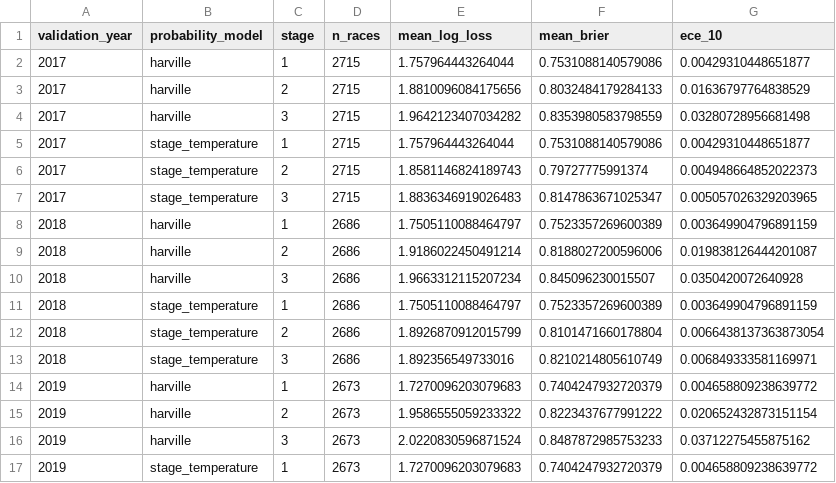
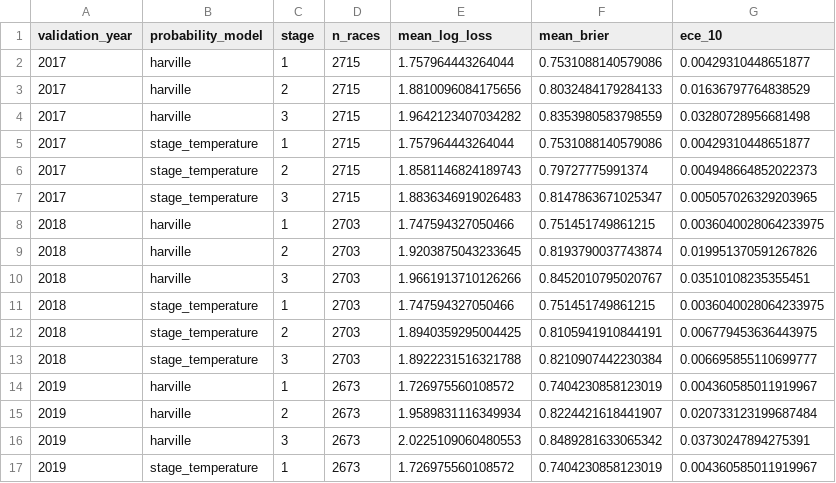
Before and after one commit to Joocheol/kra-post-trifecta, a CSV file: outputs/rank_probability_time_forward_by_year.csv, drawn as a sheet; only a part is shown; the diff covers the shown part only.

```diff
--- a/outputs/rank_probability_time_forward_by_year.csv
+++ b/outputs/rank_probability_time_forward_by_year.csv
@@ -7,11 +7,11 @@ validation_year,probability_model,stage,n_races,mean_log_loss,mean_brier,ece_10
 2017,stage_temperature,3,2715,1.8836346919026483,0.8147863671025347,0.005057026329203965
-2018,harville,1,2686,1.7505110088464797,0.7523357269600389,0.003649904796891159
-2018,harville,2,2686,1.9186022450491214,0.8188027200596006,0.019838126444201087
-2018,harville,3,2686,1.9663312115207234,0.845096230015507,0.0350420072640928
-2018,stage_temperature,1,2686,1.7505110088464797,0.7523357269600389,0.003649904796891159
-2018,stage_temperature,2,2686,1.8926870912015799,0.8101471660178804,0.0066438137363873054
-2018,stage_temperature,3,2686,1.892356549733016,0.8210214805610749,0.006849333581169971
-2019,harville,1,2673,1.7270096203079683,0.7404247932720379,0.004658809238639772
-2019,harville,2,2673,1.9586555059233322,0.8223437677991222,0.020652432873151154
-2019,harville,3,2673,2.0220830596871524,0.8487872985753233,0.03712275455875162
-2019,stage_temperature,1,2673,1.7270096203079683,0.7404247932720379,0.004658809238639772
+2018,harville,1,2703,1.747594327050466,0.751451749861215,0.0036040028064233975
+2018,harville,2,2703,1.9203875043233645,0.8193790037743874,0.019951370591267826
+2018,harville,3,2703,1.9661913710126266,0.8452010795020767,0.03510108235355451
+2018,stage_temperature,1,2703,1.747594327050466,0.751451749861215,0.0036040028064233975
+2018,stage_temperature,2,2703,1.8940359295004425,0.8105941910844191,0.006779453636443975
+2018,stage_temperature,3,2703,1.8922231516321788,0.8210907442230384,0.006695855110699777
+2019,harville,1,2673,1.726975560108572,0.7404230858123019,0.004360585011919967
+2019,harville,2,2673,1.9589831116349934,0.8224421618441907,0.020733123199687484
+2019,harville,3,2673,2.0225109060480553,0.8489281633065342,0.03730247894275391
+2019,stage_temperature,1,2673,1.726975560108572,0.7404230858123019,0.004360585011919967
```
Also changed, not shown: 78 edited cells elsewhere in this file, outputs/behavioral_model_comparison.csv, outputs/behavioral_model_parameters.csv, 19 other files.
